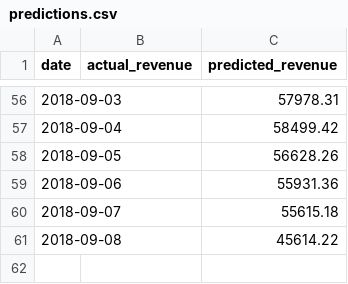
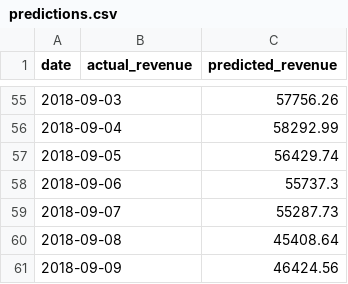
Before and after one commit to NAizdabezt/BI-Dashboard-Project, a CSV file: data/live/predictions.csv, drawn as a sheet; only a part is shown, gaps mark what is left out; the diff covers the shown part only.

```diff
--- a/data/live/predictions.csv
+++ b/data/live/predictions.csv
@@ -56,6 +55,7 @@ date,actual_revenue,predicted_revenue
-2018-09-03,,57978.31
-2018-09-04,,58499.42
-2018-09-05,,56628.26
-2018-09-06,,55931.36
-2018-09-07,,55615.18
-2018-09-08,,45614.22
+2018-09-03,,57756.26
+2018-09-04,,58292.99
+2018-09-05,,56429.74
+2018-09-06,,55737.3
+2018-09-07,,55287.73
+2018-09-08,,45408.64
+2018-09-09,,46424.56
```
Also changed, not shown: 1 removed row and 54 edited cells elsewhere in this file, 4 other files.
